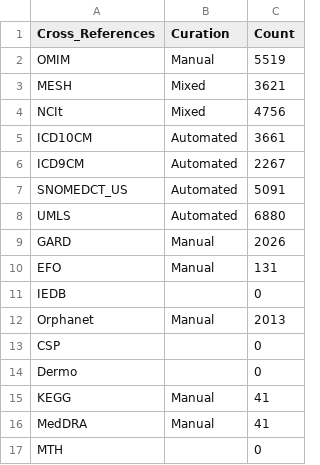
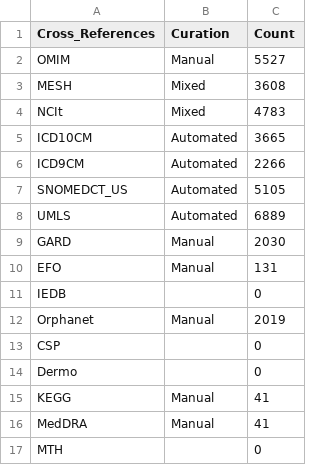
Before and after one commit to allenbaron/DO_dev, a CSV file: data/DO_release/cross_references.csv, drawn as a sheet.

Commit message:
Manually update branch & xref count DATA

```diff
--- a/data/DO_release/cross_references.csv
+++ b/data/DO_release/cross_references.csv
@@ -1,13 +1,13 @@
 Cross_References,Curation,Count
-OMIM,Manual,5519
-MESH,Mixed,3621
-NCIt,Mixed,4756
-ICD10CM,Automated,3661
-ICD9CM,Automated,2267
-SNOMEDCT_US,Automated,5091
-UMLS,Automated,6880
-GARD,Manual,2026
+OMIM,Manual,5527
+MESH,Mixed,3608
+NCIt,Mixed,4783
+ICD10CM,Automated,3665
+ICD9CM,Automated,2266
+SNOMEDCT_US,Automated,5105
+UMLS,Automated,6889
+GARD,Manual,2030
 EFO,Manual,131
 IEDB,,0
-Orphanet,Manual,2013
+Orphanet,Manual,2019
 CSP,,0
```
Also changed, not shown: 1 other file.
